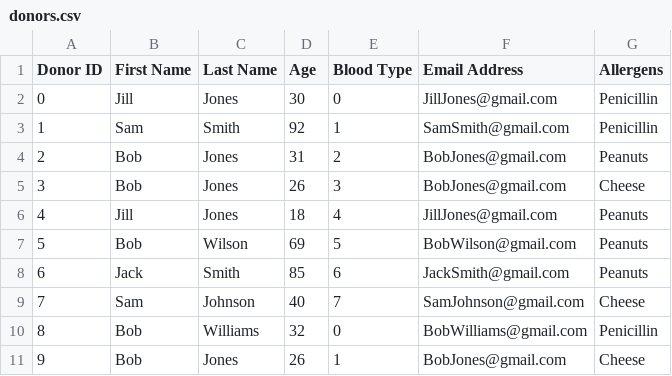
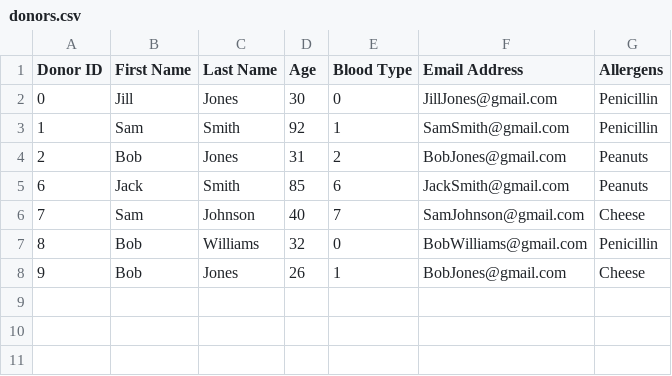
Before and after one commit to nithinsudhir/friendly-robot, a CSV file: data/donors.csv, drawn as a sheet.

Commit message:
remove donor implemented

```diff
--- a/data/donors.csv
+++ b/data/donors.csv
@@ -4,5 +4,2 @@ Donor ID,First Name,Last Name, Age, Blood Type, Email Address, Allergens
 2,Bob,Jones,31,2,BobJones@gmail.com,Peanuts
-3,Bob,Jones,26,3,BobJones@gmail.com,Cheese
-4,Jill,Jones,18,4,JillJones@gmail.com,Peanuts
-5,Bob,Wilson,69,5,BobWilson@gmail.com,Peanuts
 6,Jack,Smith,85,6,JackSmith@gmail.com,Peanuts
```
Also changed, not shown: 4 other files.
